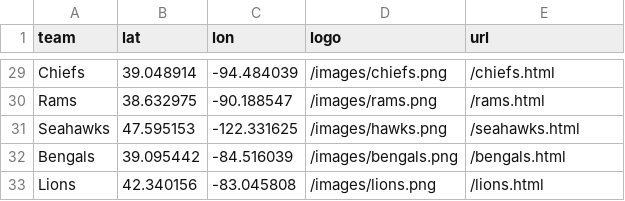
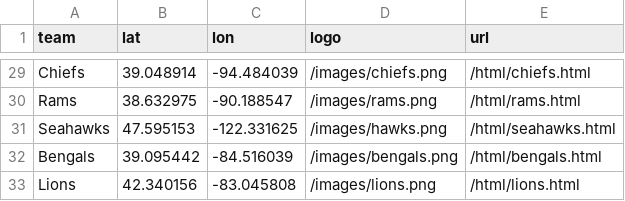
Before and after one commit to andyt338/HoxTok, a CSV file: data/miscellaneous_data/cities.csv, drawn as a sheet; only a part is shown, gaps mark what is left out; the diff covers the shown part only; the diff names each change by its address in the sheet, - before the commit and + after, or states it on an @@ line.

```diff
--- a/data/miscellaneous_data/cities.csv
+++ b/data/miscellaneous_data/cities.csv
-E29 (url): /chiefs.html
+E29 (url): /html/chiefs.html
-E30 (url): /rams.html
+E30 (url): /html/rams.html
-E31 (url): /seahawks.html
+E31 (url): /html/seahawks.html
-E32 (url): /bengals.html
+E32 (url): /html/bengals.html
-E33 (url): /lions.html
+E33 (url): /html/lions.html
```
Also changed, not shown: 27 edited cells elsewhere in this file, 34 other files.
